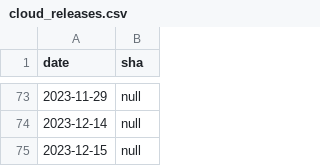
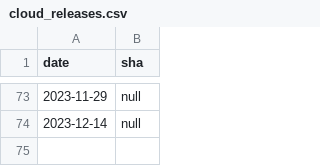
Before and after one commit to cockroachdb/docs, a CSV file: src/current/_data/cloud_releases.csv, drawn as a sheet; only a part is shown, gaps mark what is left out; the diff names each change by its address in the sheet, - before the commit and + after, or states it on an @@ line.

```diff
--- a/src/current/_data/cloud_releases.csv
+++ b/src/current/_data/cloud_releases.csv
-row 75: 2023-12-15 | null
```
Also changed, not shown: 38 other files.
